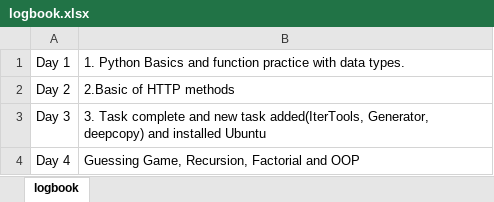
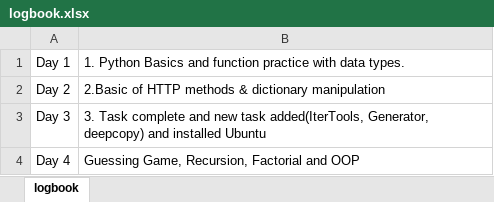
Before and after one commit to tarunshrestha/intern, an Excel workbook: Basics/logbook.xlsx, sheet logbook, drawn as a sheet; values as stored, in another font and other column widths than the file's, no borders; the diff names each change by its address in the sheet, - before the commit and + after, or states it on an @@ line.

```diff
--- a/Basics/logbook.xlsx (sheet logbook)
+++ b/Basics/logbook.xlsx (sheet logbook)
-B2: 2.Basic of HTTP methods
+B2: 2.Basic of HTTP methods & dictionary manipulation
```
Also changed, not shown: 20 other files.
